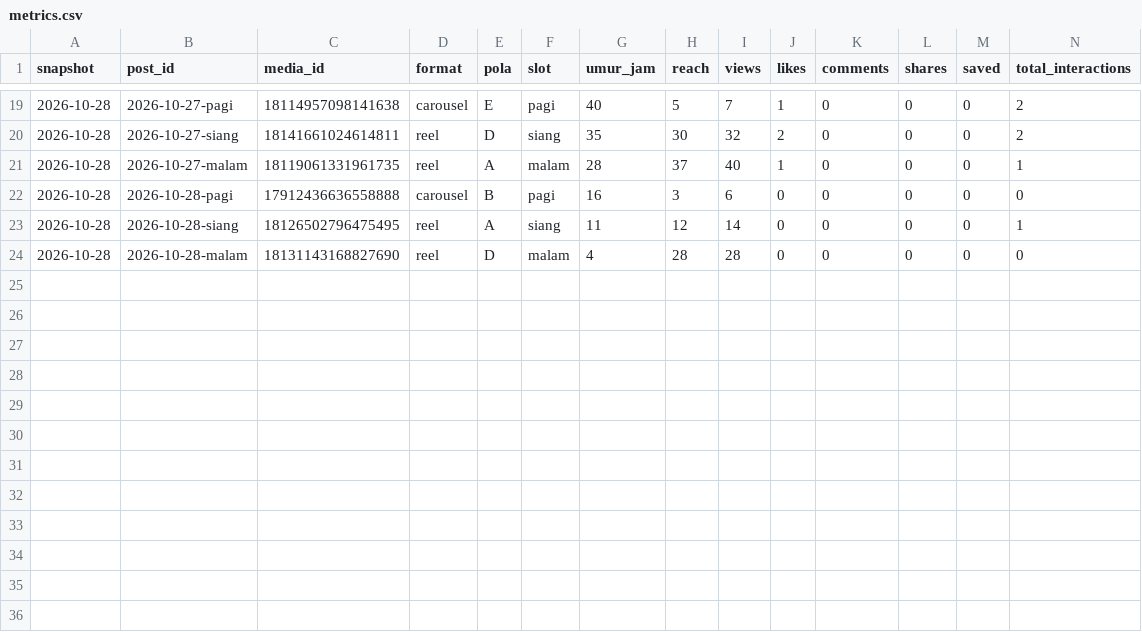
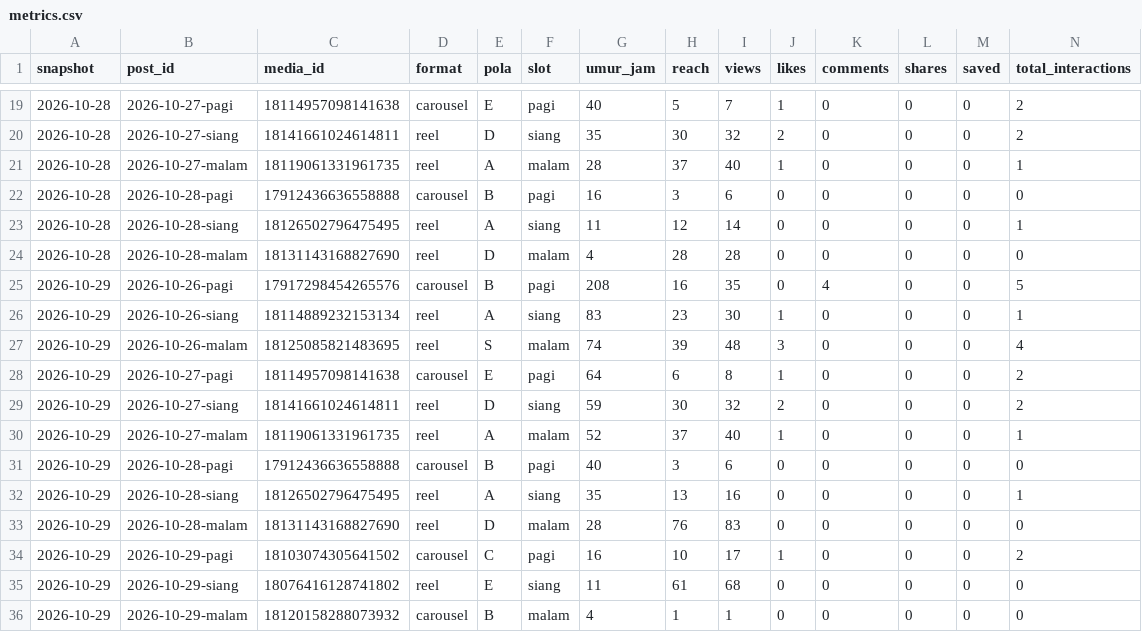
Before and after one commit to Nara-edu26/nara-autopilot, a CSV file: data/metrics.csv, drawn as a sheet; only a part is shown, gaps mark what is left out; rows hold the shown columns only; the diff names each change by its address in the sheet, - before the commit and + after, or states it on an @@ line.

```diff
--- a/data/metrics.csv
+++ b/data/metrics.csv
+row 25: 2026-10-29 | 2026-10-26-pagi | 17917298454265576 | carousel | B | pagi | 208 | 16 | 35 | 0 | 4 | 0 | 0 | 5
+row 26: 2026-10-29 | 2026-10-26-siang | 18114889232153134 | reel | A | siang | 83 | 23 | 30 | 1 | 0 | 0 | 0 | 1
+row 27: 2026-10-29 | 2026-10-26-malam | 18125085821483695 | reel | S | malam | 74 | 39 | 48 | 3 | 0 | 0 | 0 | 4
+row 28: 2026-10-29 | 2026-10-27-pagi | 18114957098141638 | carousel | E | pagi | 64 | 6 | 8 | 1 | 0 | 0 | 0 | 2
+row 29: 2026-10-29 | 2026-10-27-siang | 18141661024614811 | reel | D | siang | 59 | 30 | 32 | 2 | 0 | 0 | 0 | 2
+row 30: 2026-10-29 | 2026-10-27-malam | 18119061331961735 | reel | A | malam | 52 | 37 | 40 | 1 | 0 | 0 | 0 | 1
+row 31: 2026-10-29 | 2026-10-28-pagi | 17912436636558888 | carousel | B | pagi | 40 | 3 | 6 | 0 | 0 | 0 | 0 | 0
+row 32: 2026-10-29 | 2026-10-28-siang | 18126502796475495 | reel | A | siang | 35 | 13 | 16 | 0 | 0 | 0 | 0 | 1
+row 33: 2026-10-29 | 2026-10-28-malam | 18131143168827690 | reel | D | malam | 28 | 76 | 83 | 0 | 0 | 0 | 0 | 0
+row 34: 2026-10-29 | 2026-10-29-pagi | 18103074305641502 | carousel | C | pagi | 16 | 10 | 17 | 1 | 0 | 0 | 0 | 2
+row 35: 2026-10-29 | 2026-10-29-siang | 18076416128741802 | reel | E | siang | 11 | 61 | 68 | 0 | 0 | 0 | 0 | 0
+row 36: 2026-10-29 | 2026-10-29-malam | 18120158288073932 | carousel | B | malam | 4 | 1 | 1 | 0 | 0 | 0 | 0 | 0
```
Also changed, not shown: data/ringkasan_post.csv, 2 other files.
